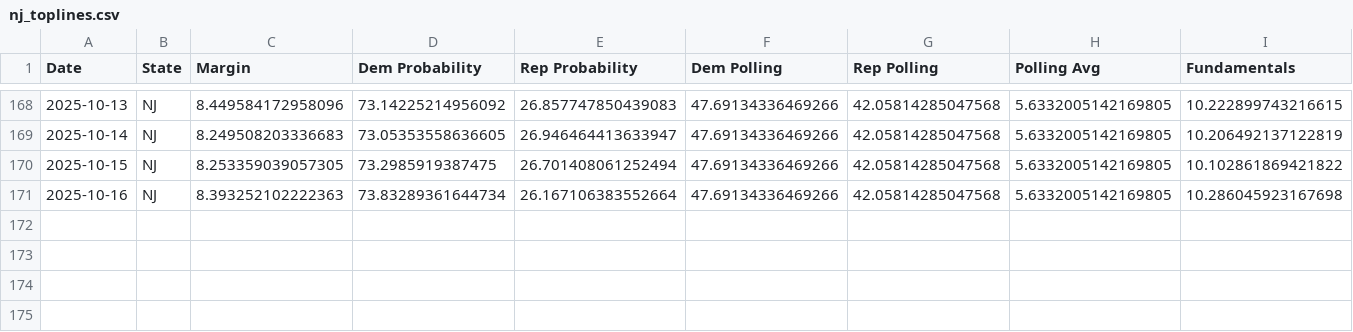
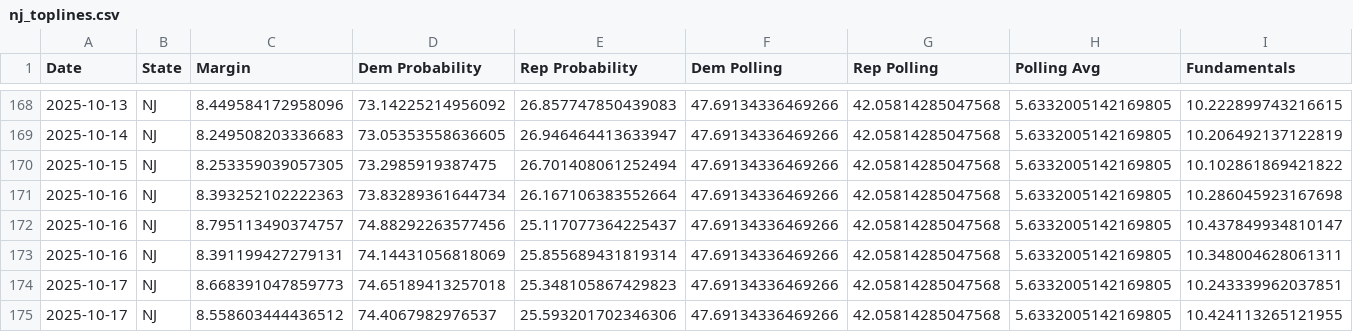
Before and after one commit to MapWiseResearch/forecast_data, a CSV file: 25governors/nj_toplines.csv, drawn as a sheet; only a part is shown, gaps mark what is left out; rows hold the shown columns only; the diff names each change by its address in the sheet, - before the commit and + after, or states it on an @@ line.

```diff
--- a/25governors/nj_toplines.csv
+++ b/25governors/nj_toplines.csv
+row 172: 2025-10-16 | NJ | 8.795113490374757 | 74.88292263577456 | 25.117077364225437 | 47.69134336469266 | 42.05814285047568 | 5.6332005142169805 | 10.437849934810147
+row 173: 2025-10-16 | NJ | 8.391199427279131 | 74.14431056818069 | 25.855689431819314 | 47.69134336469266 | 42.05814285047568 | 5.6332005142169805 | 10.348004628061311
+row 174: 2025-10-17 | NJ | 8.668391047859773 | 74.65189413257018 | 25.348105867429823 | 47.69134336469266 | 42.05814285047568 | 5.6332005142169805 | 10.243339962037851
+row 175: 2025-10-17 | NJ | 8.558603444436512 | 74.4067982976537 | 25.593201702346306 | 47.69134336469266 | 42.05814285047568 | 5.6332005142169805 | 10.424113265121955
```
Also changed, not shown: 25governors/va_toplines.csv, 26midterms/26master.csv, 18 other files.
